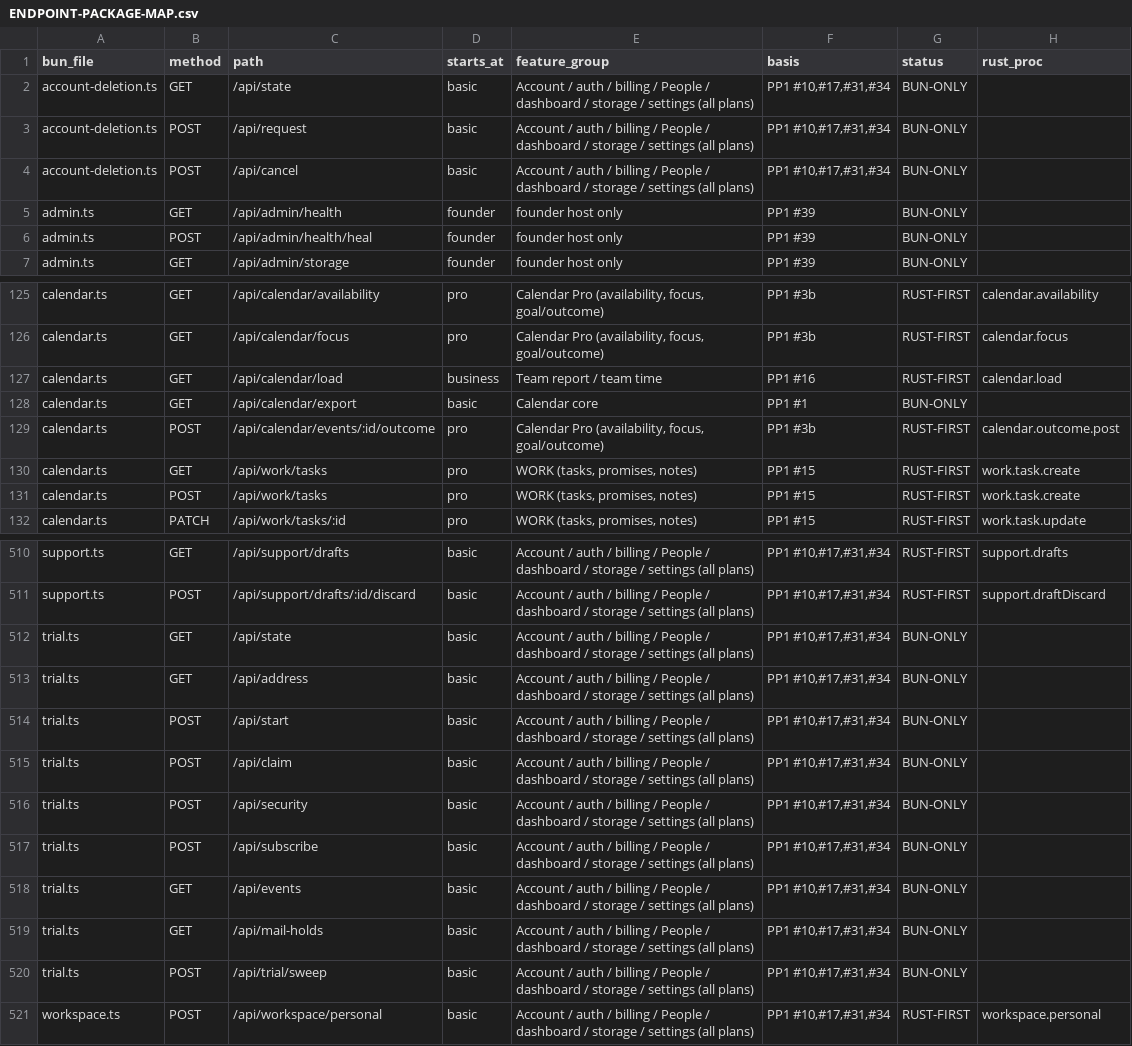
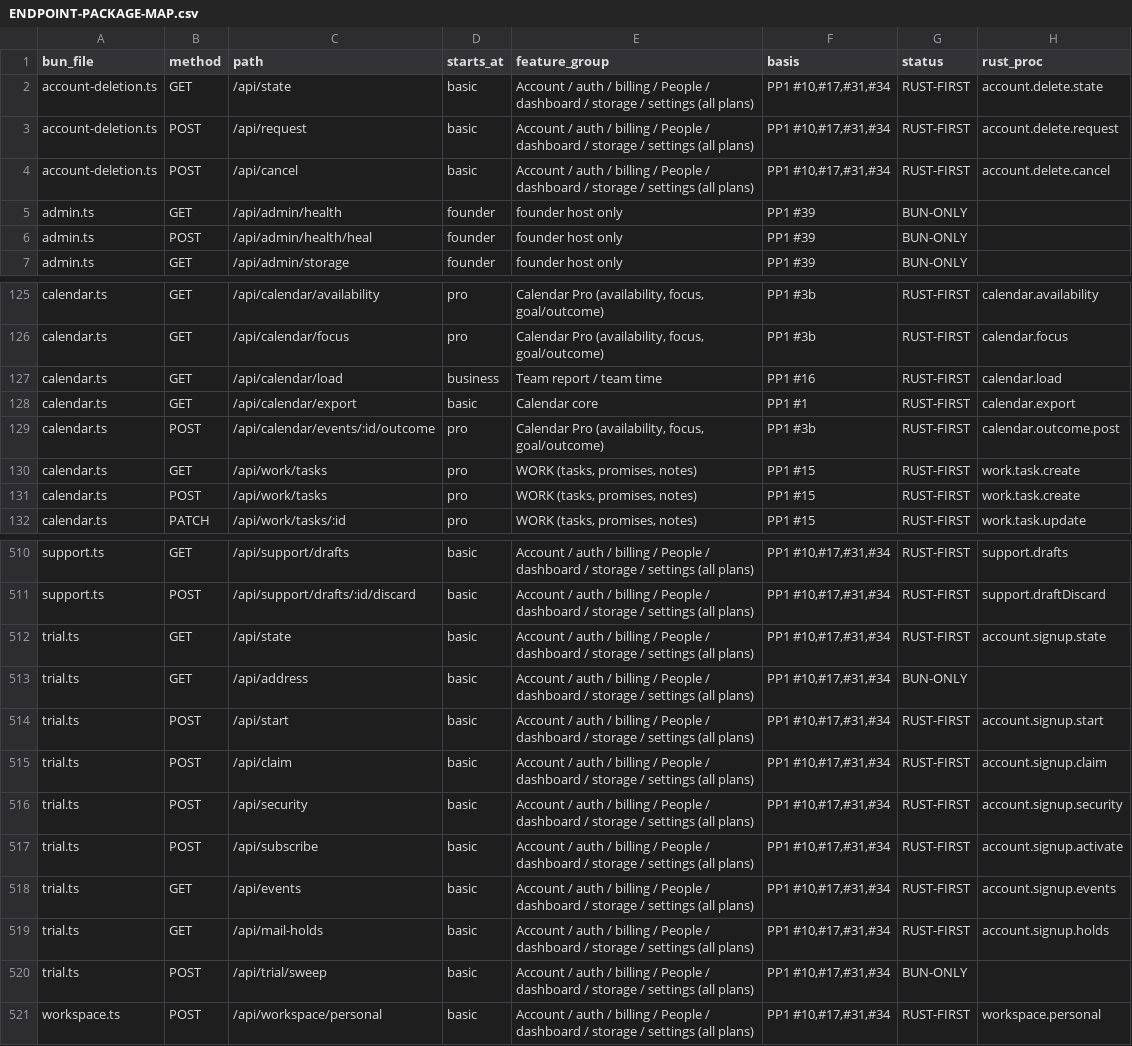
Before and after one commit to naumansherwani/ANEXOMAIL-WORKSPACE, a CSV file: docs/claude/ENDPOINT-PACKAGE-MAP.csv, drawn as a sheet; only a part is shown, gaps mark what is left out.

```diff
--- a/docs/claude/ENDPOINT-PACKAGE-MAP.csv
+++ b/docs/claude/ENDPOINT-PACKAGE-MAP.csv
@@ -1,5 +1,5 @@
 bun_file,method,path,starts_at,feature_group,basis,status,rust_proc
-account-deletion.ts,GET,/api/state,basic,Account / auth / billing / People / dashboard / storage / settings (all plans),"PP1 #10,#17,#31,#34",BUN-ONLY,
-account-deletion.ts,POST,/api/request,basic,Account / auth / billing / People / dashboard / storage / settings (all plans),"PP1 #10,#17,#31,#34",BUN-ONLY,
-account-deletion.ts,POST,/api/cancel,basic,Account / auth / billing / People / dashboard / storage / settings (all plans),"PP1 #10,#17,#31,#34",BUN-ONLY,
+account-deletion.ts,GET,/api/state,basic,Account / auth / billing / People / dashboard / storage / settings (all plans),"PP1 #10,#17,#31,#34",RUST-FIRST,account.delete.state
+account-deletion.ts,POST,/api/request,basic,Account / auth / billing / People / dashboard / storage / settings (all plans),"PP1 #10,#17,#31,#34",RUST-FIRST,account.delete.request
+account-deletion.ts,POST,/api/cancel,basic,Account / auth / billing / People / dashboard / storage / settings (all plans),"PP1 #10,#17,#31,#34",RUST-FIRST,account.delete.cancel
 admin.ts,GET,/api/admin/health,founder,founder host only,PP1 #39,BUN-ONLY,
@@ -127,3 +127,3 @@ calendar.ts,GET,/api/calendar/focus,pro,"Calendar Pro (availability, focus, goal
 calendar.ts,GET,/api/calendar/load,business,Team report / team time,PP1 #16,RUST-FIRST,calendar.load
-calendar.ts,GET,/api/calendar/export,basic,Calendar core,PP1 #1,BUN-ONLY,
+calendar.ts,GET,/api/calendar/export,basic,Calendar core,PP1 #1,RUST-FIRST,calendar.export
 calendar.ts,POST,/api/calendar/events/:id/outcome,pro,"Calendar Pro (availability, focus, goal/outcome)",PP1 #3b,RUST-FIRST,calendar.outcome.post
@@ -511,10 +511,10 @@ support.ts,GET,/api/support/drafts,basic,Account / auth / billing / People / das
 support.ts,POST,/api/support/drafts/:id/discard,basic,Account / auth / billing / People / dashboard / storage / settings (all plans),"PP1 #10,#17,#31,#34",RUST-FIRST,support.draftDiscard
-trial.ts,GET,/api/state,basic,Account / auth / billing / People / dashboard / storage / settings (all plans),"PP1 #10,#17,#31,#34",BUN-ONLY,
+trial.ts,GET,/api/state,basic,Account / auth / billing / People / dashboard / storage / settings (all plans),"PP1 #10,#17,#31,#34",RUST-FIRST,account.signup.state
 trial.ts,GET,/api/address,basic,Account / auth / billing / People / dashboard / storage / settings (all plans),"PP1 #10,#17,#31,#34",BUN-ONLY,
-trial.ts,POST,/api/start,basic,Account / auth / billing / People / dashboard / storage / settings (all plans),"PP1 #10,#17,#31,#34",BUN-ONLY,
-trial.ts,POST,/api/claim,basic,Account / auth / billing / People / dashboard / storage / settings (all plans),"PP1 #10,#17,#31,#34",BUN-ONLY,
-trial.ts,POST,/api/security,basic,Account / auth / billing / People / dashboard / storage / settings (all plans),"PP1 #10,#17,#31,#34",BUN-ONLY,
-trial.ts,POST,/api/subscribe,basic,Account / auth / billing / People / dashboard / storage / settings (all plans),"PP1 #10,#17,#31,#34",BUN-ONLY,
-trial.ts,GET,/api/events,basic,Account / auth / billing / People / dashboard / storage / settings (all plans),"PP1 #10,#17,#31,#34",BUN-ONLY,
-trial.ts,GET,/api/mail-holds,basic,Account / auth / billing / People / dashboard / storage / settings (all plans),"PP1 #10,#17,#31,#34",BUN-ONLY,
+trial.ts,POST,/api/start,basic,Account / auth / billing / People / dashboard / storage / settings (all plans),"PP1 #10,#17,#31,#34",RUST-FIRST,account.signup.start
+trial.ts,POST,/api/claim,basic,Account / auth / billing / People / dashboard / storage / settings (all plans),"PP1 #10,#17,#31,#34",RUST-FIRST,account.signup.claim
+trial.ts,POST,/api/security,basic,Account / auth / billing / People / dashboard / storage / settings (all plans),"PP1 #10,#17,#31,#34",RUST-FIRST,account.signup.security
+trial.ts,POST,/api/subscribe,basic,Account / auth / billing / People / dashboard / storage / settings (all plans),"PP1 #10,#17,#31,#34",RUST-FIRST,account.signup.activate
+trial.ts,GET,/api/events,basic,Account / auth / billing / People / dashboard / storage / settings (all plans),"PP1 #10,#17,#31,#34",RUST-FIRST,account.signup.events
+trial.ts,GET,/api/mail-holds,basic,Account / auth / billing / People / dashboard / storage / settings (all plans),"PP1 #10,#17,#31,#34",RUST-FIRST,account.signup.holds
 trial.ts,POST,/api/trial/sweep,basic,Account / auth / billing / People / dashboard / storage / settings (all plans),"PP1 #10,#17,#31,#34",BUN-ONLY,
```
Also changed, not shown: docs/claude/ENDPOINT-MIGRATION-24OCT.csv, 18 other files.
